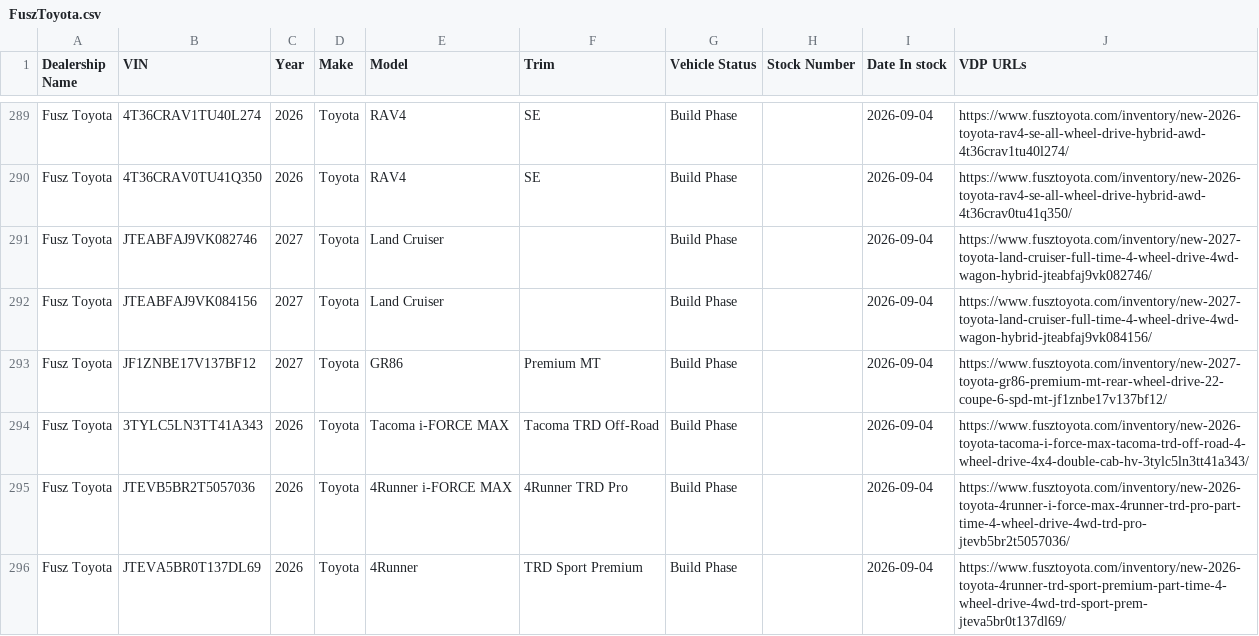
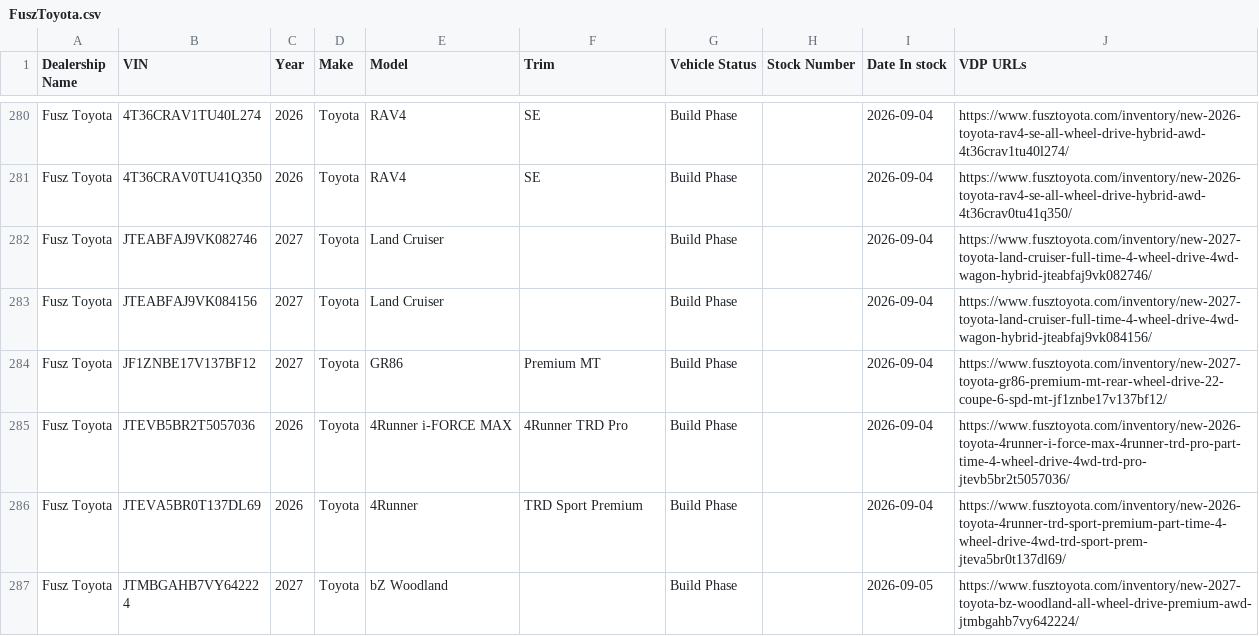
Before and after one commit to JnuruFusz/-lou-fusz-2027-model-pipeline, a CSV file: data/FuszToyota.csv, drawn as a sheet; only a part is shown, gaps mark what is left out; the shorter side is filled out with more unchanged rows; the diff covers the shown part only.

```diff
--- a/data/FuszToyota.csv
+++ b/data/FuszToyota.csv
@@ -293,3 +284,2 @@
 "Fusz Toyota",JF1ZNBE17V137BF12,2027,Toyota,GR86," Premium MT","Build Phase",,2026-09-04,https://www.fusztoyota.com/inventory/new-2027-toyota-gr86-premium-mt-rear-wheel-drive-22-coupe-6-spd-mt-jf1znbe17v137bf12/
-"Fusz Toyota",3TYLC5LN3TT41A343,2026,Toyota,"Tacoma i-FORCE MAX","Tacoma TRD Off-Road","Build Phase",,2026-09-04,https://www.fusztoyota.com/inventory/new-2026-toyota-tacoma-i-force-max-tacoma-trd-off-road-4-wheel-drive-4x4-double-cab-hv-3tylc5ln3tt41a343/
 "Fusz Toyota",JTEVB5BR2T5057036,2026,Toyota,"4Runner i-FORCE MAX","4Runner TRD Pro","Build Phase",,2026-09-04,https://www.fusztoyota.com/inventory/new-2026-toyota-4runner-i-force-max-4runner-trd-pro-part-time-4-wheel-drive-4wd-trd-pro-jtevb5br2t5057036/
```
Also changed, not shown: 5 added rows, 11 removed rows and 2 edited cells elsewhere in this file, data/KIAEvansville.csv, data/KIAOhio.csv, 11 other files.
